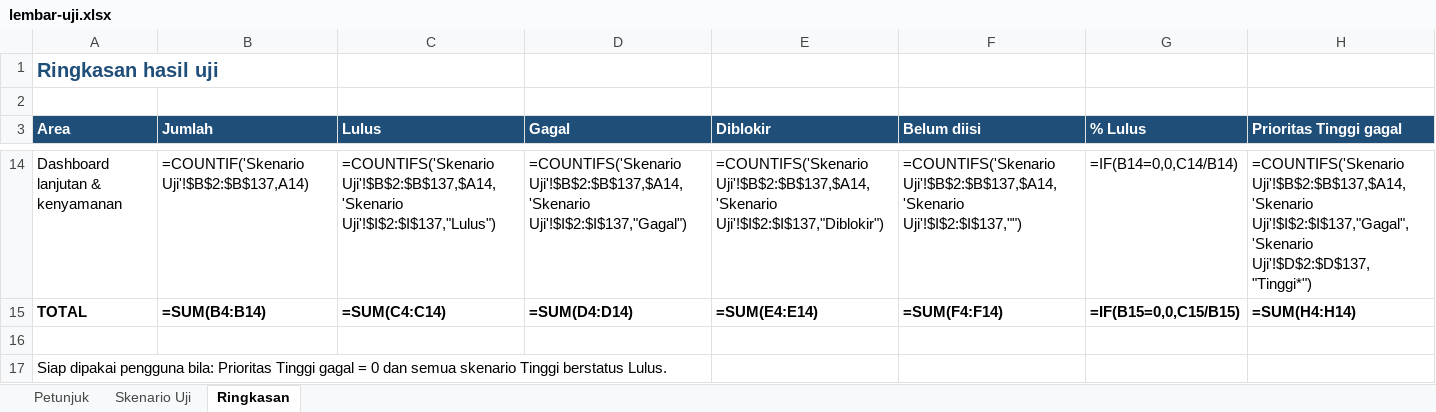
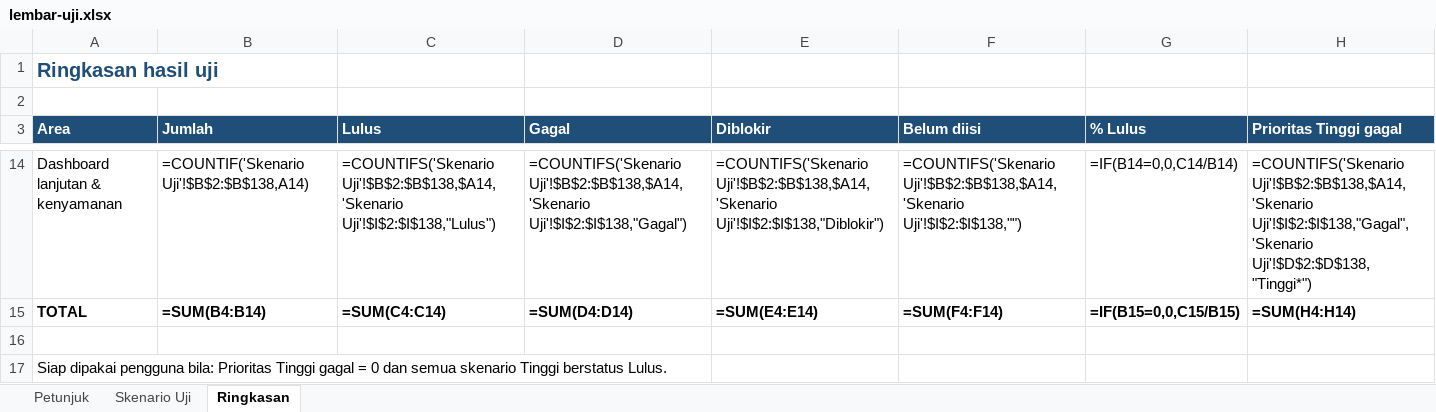
Before and after one commit to rntrn/aldx_superset, an Excel workbook: docs/pengujian/lembar-uji.xlsx, sheet Ringkasan, drawn as a sheet; only a part is shown, gaps mark what is left out; values as stored, in another font and other column widths than the file's, no borders; formulas without a stored value are shown as written; the diff covers the shown part only; the diff names each change by its address in the sheet, - before the commit and + after, or states it on an @@ line.

```diff
--- a/docs/pengujian/lembar-uji.xlsx (sheet Ringkasan)
+++ b/docs/pengujian/lembar-uji.xlsx (sheet Ringkasan)
-B14 (Jumlah): =COUNTIF('Skenario Uji'!$B$2:$B$137,A14)
+B14 (Jumlah): =COUNTIF('Skenario Uji'!$B$2:$B$138,A14)
-C14 (Lulus): =COUNTIFS('Skenario Uji'!$B$2:$B$137,$A14,'Skenario Uji'!$I$2:$I$137,"Lulus")
+C14 (Lulus): =COUNTIFS('Skenario Uji'!$B$2:$B$138,$A14,'Skenario Uji'!$I$2:$I$138,"Lulus")
-D14 (Gagal): =COUNTIFS('Skenario Uji'!$B$2:$B$137,$A14,'Skenario Uji'!$I$2:$I$137,"Gagal")
+D14 (Gagal): =COUNTIFS('Skenario Uji'!$B$2:$B$138,$A14,'Skenario Uji'!$I$2:$I$138,"Gagal")
-E14 (Diblokir): =COUNTIFS('Skenario Uji'!$B$2:$B$137,$A14,'Skenario Uji'!$I$2:$I$137,"Diblokir")
+E14 (Diblokir): =COUNTIFS('Skenario Uji'!$B$2:$B$138,$A14,'Skenario Uji'!$I$2:$I$138,"Diblokir")
-F14 (Belum diisi): =COUNTIFS('Skenario Uji'!$B$2:$B$137,$A14,'Skenario Uji'!$I$2:$I$137,"")
+F14 (Belum diisi): =COUNTIFS('Skenario Uji'!$B$2:$B$138,$A14,'Skenario Uji'!$I$2:$I$138,"")
-H14 (Prioritas Tinggi gagal): =COUNTIFS('Skenario Uji'!$B$2:$B$137,$A14,'Skenario Uji'!$I$2:$I$137,"Gagal",'Skenario Uji'!$D$2:$D$137,"Tinggi*")
+H14 (Prioritas Tinggi gagal): =COUNTIFS('Skenario Uji'!$B$2:$B$138,$A14,'Skenario Uji'!$I$2:$I$138,"Gagal",'Skenario Uji'!$D$2:$D$138,"Tinggi*")
```
Also changed, not shown: 60 edited cells elsewhere in this sheet, sheet Skenario Uji, 11 other files.
